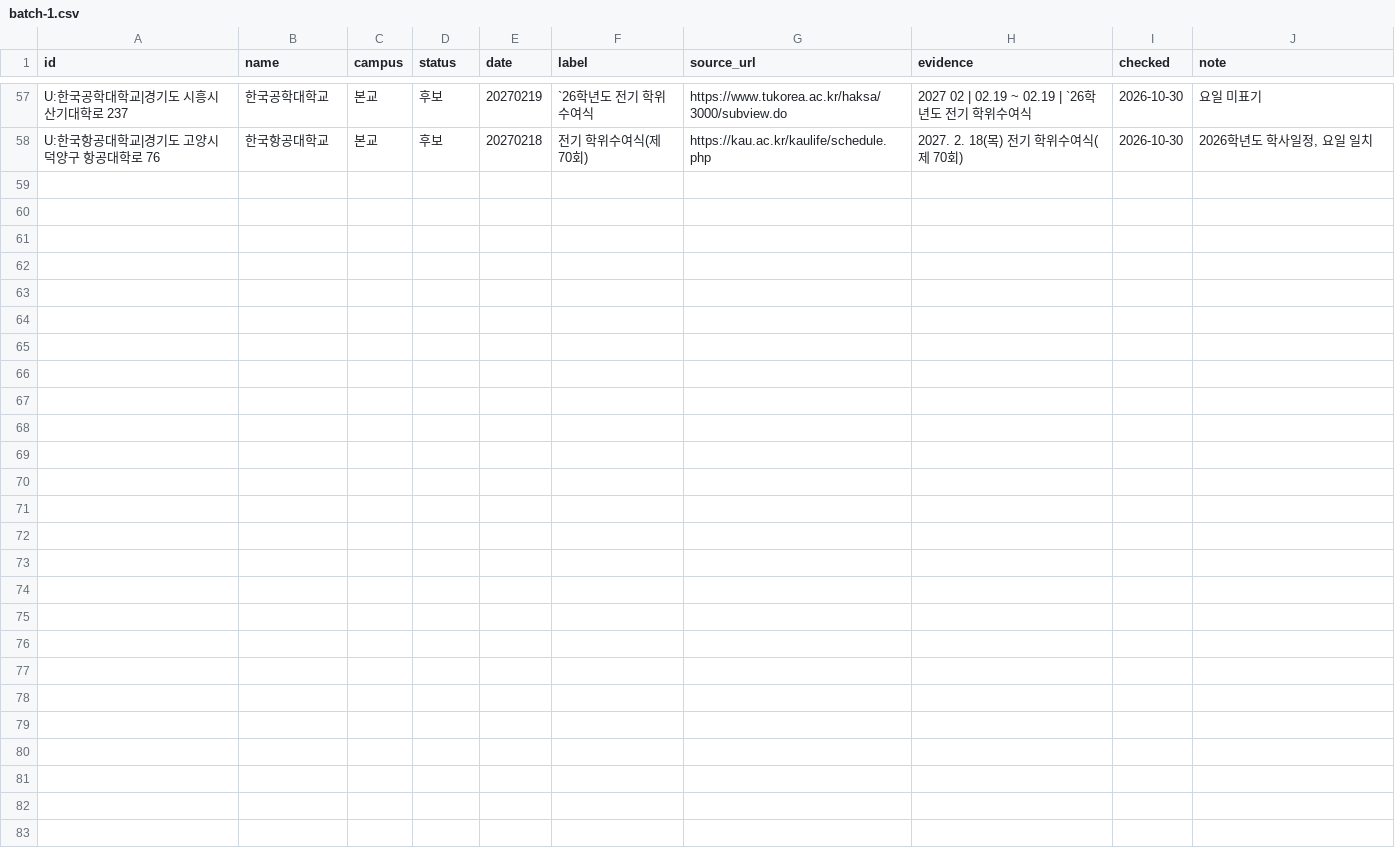
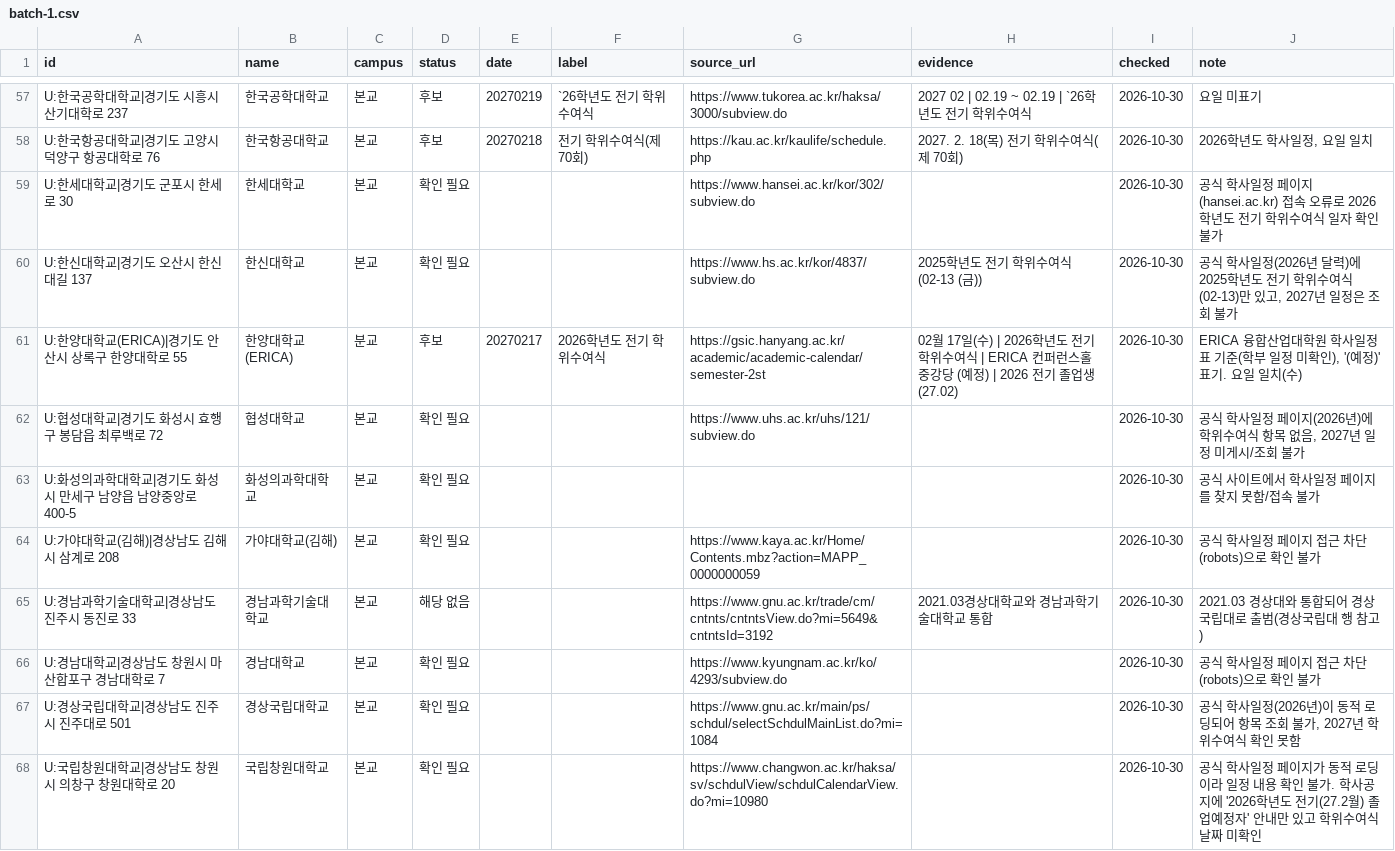
Before and after one commit to best15993232-sudo/flower-planner, a CSV file: docs/univ-survey/batch-1.csv, drawn as a sheet; only a part is shown, gaps mark what is left out; the diff names each change by its address in the sheet, - before the commit and + after, or states it on an @@ line.

```diff
--- a/docs/univ-survey/batch-1.csv
+++ b/docs/univ-survey/batch-1.csv
+row 59: U:한세대학교|경기도 군포시 한세로 30 | 한세대학교 | 본교 | 확인 필요 |  |  | https://www.hansei.ac.kr/kor/302/subview.do |  | 2026-10-30 | 공식 학사일정 페이지(hansei.ac.kr) 접속 오류로 2026학년도 전기 학위수여식 일자 확인 불가
+row 60: U:한신대학교|경기도 오산시 한신대길 137 | 한신대학교 | 본교 | 확인 필요 |  |  | https://www.hs.ac.kr/kor/4837/subview.do | 2025학년도 전기 학위수여식 (02-13 (금)) | 2026-10-30 | 공식 학사일정(2026년 달력)에 2025학년도 전기 학위수여식(02-13)만 있고, 2027년 일정은 조회 불가
+row 61: U:한양대학교(ERICA)|경기도 안산시 상록구 한양대학로 55 | 한양대학교(ERICA) | 분교 | 후보 | 20270217 | 2026학년도 전기 학위수여식 | https://gsic.hanyang.ac.kr/academic/academic-calendar/semester-2st | 02월 17일(수) | 2026학년도 전기 학위수여식 | ERICA 컨퍼런스홀 중강당 (예정) | 2026 전기 졸업생 (27.02) | 2026-10-30 | ERICA 융합산업대학원 학사일정표 기준(학부 일정 미확인), '(예정)' 표기. 요일 일치(수)
+row 62: U:협성대학교|경기도 화성시 효행구 봉담읍 최루백로 72 | 협성대학교 | 본교 | 확인 필요 |  |  | https://www.uhs.ac.kr/uhs/121/subview.do |  | 2026-10-30 | 공식 학사일정 페이지(2026년)에 학위수여식 항목 없음, 2027년 일정 미게시/조회 불가
+row 63: U:화성의과학대학교|경기도 화성시 만세구 남양읍 남양중앙로 400-5 | 화성의과학대학교 | 본교 | 확인 필요 |  |  |  |  | 2026-10-30 | 공식 사이트에서 학사일정 페이지를 찾지 못함/접속 불가
+row 64: U:가야대학교(김해)|경상남도 김해시 삼계로 208 | 가야대학교(김해) | 본교 | 확인 필요 |  |  | https://www.kaya.ac.kr/Home/Contents.mbz?action=MAPP_0000000059 |  | 2026-10-30 | 공식 학사일정 페이지 접근 차단(robots)으로 확인 불가
+row 65: U:경남과학기술대학교|경상남도 진주시 동진로 33 | 경남과학기술대학교 | 본교 | 해당 없음 |  |  | https://www.gnu.ac.kr/trade/cm/cntnts/cntntsView.do?mi=5649&cntntsId=3192 | 2021.03경상대학교와 경남과학기술대학교 통합 | 2026-10-30 | 2021.03 경상대와 통합되어 경상국립대로 출범(경상국립대 행 참고)
+row 66: U:경남대학교|경상남도 창원시 마산합포구 경남대학로 7 | 경남대학교 | 본교 | 확인 필요 |  |  | https://www.kyungnam.ac.kr/ko/4293/subview.do |  | 2026-10-30 | 공식 학사일정 페이지 접근 차단(robots)으로 확인 불가
+row 67: U:경상국립대학교|경상남도 진주시 진주대로 501 | 경상국립대학교 | 본교 | 확인 필요 |  |  | https://www.gnu.ac.kr/main/ps/schdul/selectSchdulMainList.do?mi=1084 |  | 2026-10-30 | 공식 학사일정(2026년)이 동적 로딩되어 항목 조회 불가, 2027년 학위수여식 확인 못함
+row 68: U:국립창원대학교|경상남도 창원시 의창구 창원대학로 20 | 국립창원대학교 | 본교 | 확인 필요 |  |  | https://www.changwon.ac.kr/haksa/sv/schdulView/schdulCalendarView.do?mi=10980 |  | 2026-10-30 | 공식 학사일정 페이지가 동적 로딩이라 일정 내용 확인 불가. 학사공지에 '2026학년도 전기(27.2월) 졸업예정자' 안내만 있고 학위수여식 날짜 미확인
```
